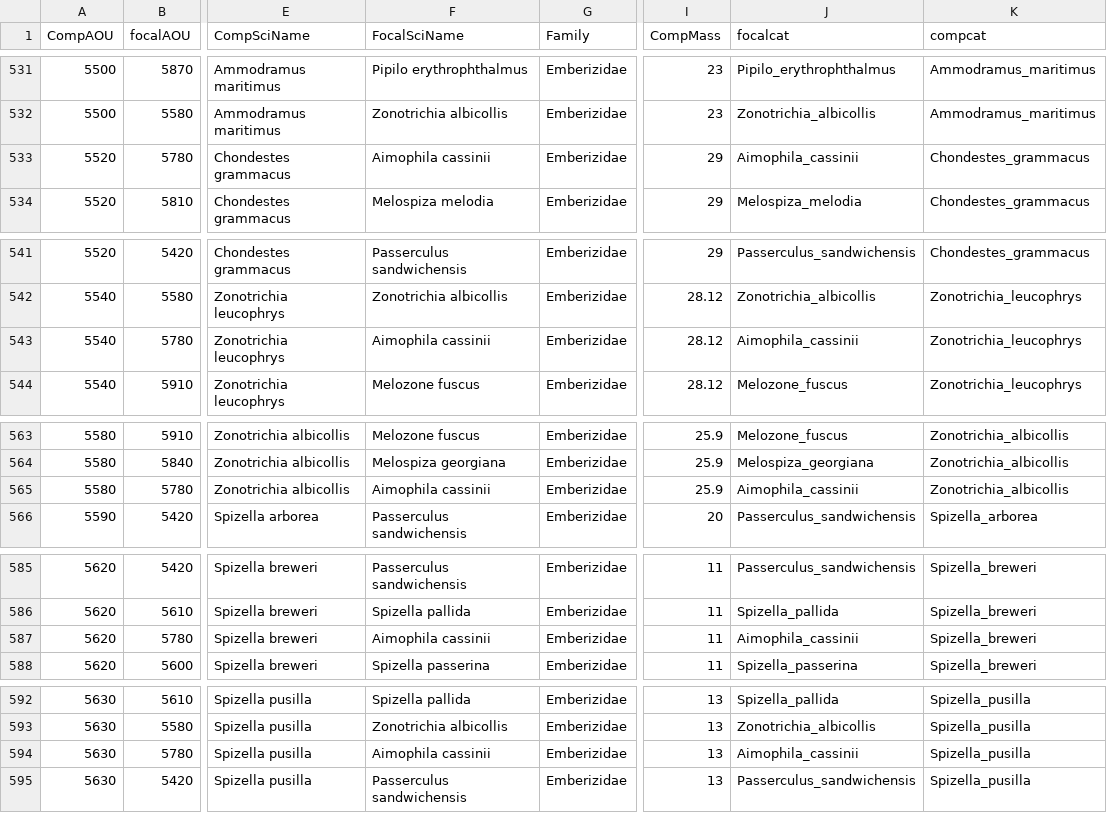
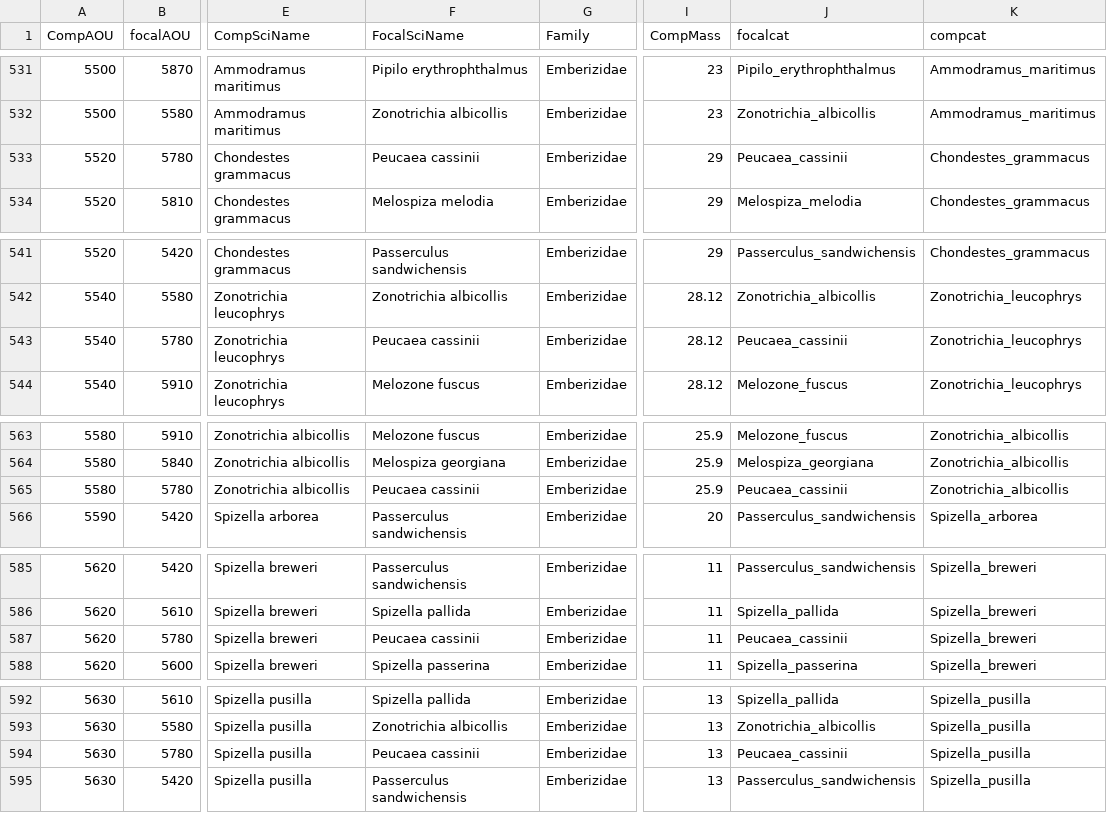
Before and after one commit to hurlbertlab/Biotic-Interactions, a CSV file: data/new_spec_weights.csv, drawn as a sheet; only a part is shown, gaps mark what is left out; the diff covers the shown part only; the diff names each change by its address in the sheet, - before the commit and + after, or states it on an @@ line.

Commit message:
species names fixed for GIS shapefiles

```diff
--- a/data/new_spec_weights.csv
+++ b/data/new_spec_weights.csv
-F533 (FocalSciName): Aimophila cassinii
+F533 (FocalSciName): Peucaea cassinii
-J533 (focalcat): Aimophila_cassinii
+J533 (focalcat): Peucaea_cassinii
-F543 (FocalSciName): Aimophila cassinii
+F543 (FocalSciName): Peucaea cassinii
-J543 (focalcat): Aimophila_cassinii
+J543 (focalcat): Peucaea_cassinii
-F565 (FocalSciName): Aimophila cassinii
+F565 (FocalSciName): Peucaea cassinii
-J565 (focalcat): Aimophila_cassinii
+J565 (focalcat): Peucaea_cassinii
-F587 (FocalSciName): Aimophila cassinii
+F587 (FocalSciName): Peucaea cassinii
-J587 (focalcat): Aimophila_cassinii
+J587 (focalcat): Peucaea_cassinii
-F594 (FocalSciName): Aimophila cassinii
+F594 (FocalSciName): Peucaea cassinii
-J594 (focalcat): Aimophila_cassinii
+J594 (focalcat): Peucaea_cassinii
```
Also changed, not shown: 56 edited cells elsewhere in this file, 2 other files.
